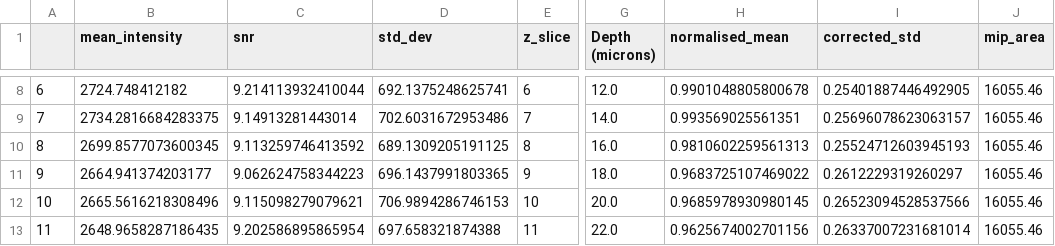
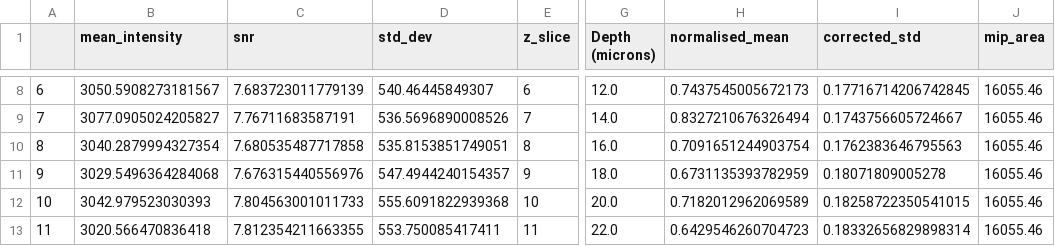
Before and after one commit to dbekat/clearing-efficacy, a CSV file: outputs/test-stats-data.csv, drawn as a sheet; only a part is shown, gaps mark what is left out; the diff covers the shown part only; the diff names each change by its address in the sheet, - before the commit and + after, or states it on an @@ line.

```diff
--- a/outputs/test-stats-data.csv
+++ b/outputs/test-stats-data.csv
-B8 (mean_intensity): 2724.748412182
+B8 (mean_intensity): 3050.5908273181567
-C8 (snr): 9.214113932410044
+C8 (snr): 7.683723011779139
-D8 (std_dev): 692.1375248625741
+D8 (std_dev): 540.46445849307
-H8 (normalised_mean): 0.9901048805800678
+H8 (normalised_mean): 0.7437545005672173
-I8 (corrected_std): 0.25401887446492905
+I8 (corrected_std): 0.17716714206742845
-B9 (mean_intensity): 2734.2816684283375
+B9 (mean_intensity): 3077.0905024205827
-C9 (snr): 9.14913281443014
+C9 (snr): 7.76711683587191
-D9 (std_dev): 702.6031672953486
+D9 (std_dev): 536.5696890008526
-H9 (normalised_mean): 0.993569025561351
+H9 (normalised_mean): 0.8327210676326494
-I9 (corrected_std): 0.25696078623063157
+I9 (corrected_std): 0.1743756605724667
-B10 (mean_intensity): 2699.8577073600345
+B10 (mean_intensity): 3040.2879994327354
-C10 (snr): 9.113259746413592
+C10 (snr): 7.680535487717858
-D10 (std_dev): 689.1309205191125
+D10 (std_dev): 535.8153851749051
-H10 (normalised_mean): 0.9810602259561313
+H10 (normalised_mean): 0.7091651244903754
-I10 (corrected_std): 0.25524712603945193
+I10 (corrected_std): 0.1762383646795563
-B11 (mean_intensity): 2664.941374203177
+B11 (mean_intensity): 3029.5496364284068
-C11 (snr): 9.062624758344223
+C11 (snr): 7.676315440556976
-D11 (std_dev): 696.1437991803365
+D11 (std_dev): 547.4944240154357
-H11 (normalised_mean): 0.9683725107469022
+H11 (normalised_mean): 0.6731135393782959
-I11 (corrected_std): 0.2612229319260297
+I11 (corrected_std): 0.18071809005278
-B12 (mean_intensity): 2665.5616218308496
+B12 (mean_intensity): 3042.979523030393
-C12 (snr): 9.115098279079621
+C12 (snr): 7.804563001011733
-D12 (std_dev): 706.9894286746153
+D12 (std_dev): 555.6091822939368
-H12 (normalised_mean): 0.9685978930980145
+H12 (normalised_mean): 0.7182012962069589
-I12 (corrected_std): 0.26523094528537566
+I12 (corrected_std): 0.18258722350541015
-B13 (mean_intensity): 2648.9658287186435
+B13 (mean_intensity): 3020.566470836418
-C13 (snr): 9.202586895865954
+C13 (snr): 7.812354211663355
-D13 (std_dev): 697.658321874388
+D13 (std_dev): 553.750085417411
-H13 (normalised_mean): 0.9625674002701156
+H13 (normalised_mean): 0.6429546260704723
-I13 (corrected_std): 0.26337007231681014
+I13 (corrected_std): 0.18332656829898314
```
Also changed, not shown: 69 edited cells elsewhere in this file, 6 other files.
